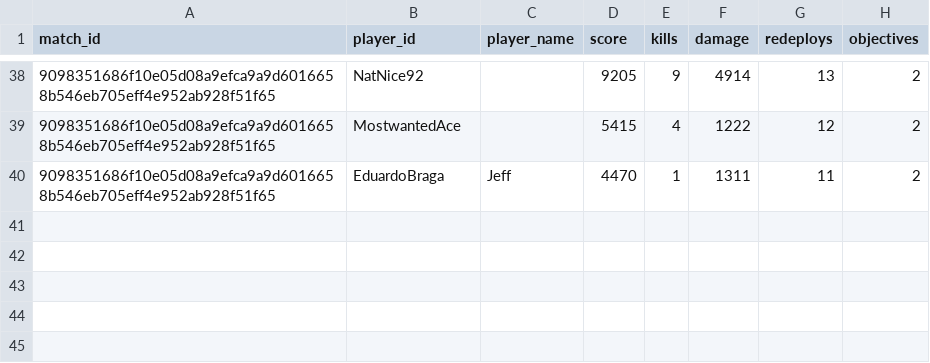
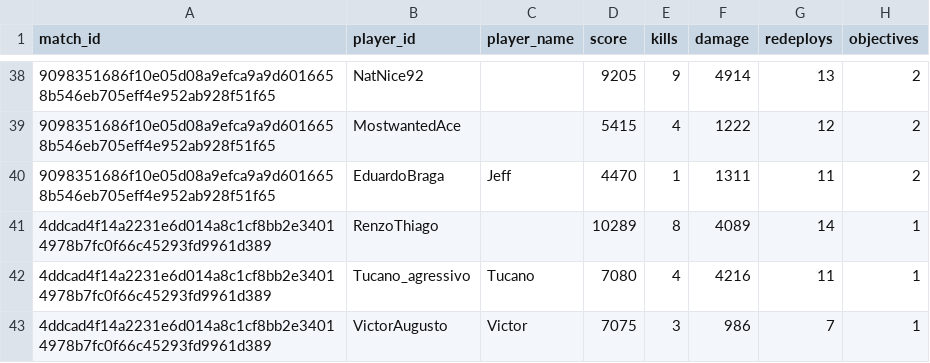
Before and after one commit to GrupoDaMudanca/cod-results-processor, a CSV file: processed/latest.csv, drawn as a sheet; only a part is shown, gaps mark what is left out; the diff names each change by its address in the sheet, - before the commit and + after, or states it on an @@ line.

Commit message:
Update latest.csv

```diff
--- a/processed/latest.csv
+++ b/processed/latest.csv
+row 41: 4ddcad4f14a2231e6d014a8c1cf8bb2e34014978b7fc0f66c45293fd9961d389 | RenzoThiago |  | 10289 | 8 | 4089 | 14 | 1
+row 42: 4ddcad4f14a2231e6d014a8c1cf8bb2e34014978b7fc0f66c45293fd9961d389 | Tucano_agressivo | Tucano | 7080 | 4 | 4216 | 11 | 1
+row 43: 4ddcad4f14a2231e6d014a8c1cf8bb2e34014978b7fc0f66c45293fd9961d389 | VictorAugusto | Victor | 7075 | 3 | 986 | 7 | 1
```
